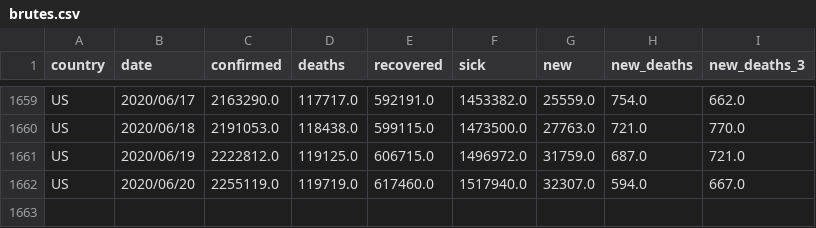
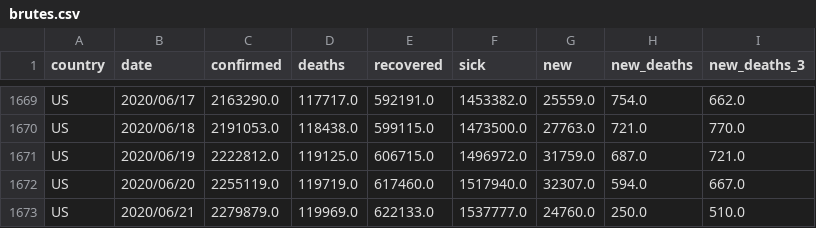
Before and after one commit to Cohhort/Covid19, a CSV file: public/data/brutes.csv, drawn as a sheet; only a part is shown, gaps mark what is left out; the diff covers the shown part only.

```diff
--- a/public/data/brutes.csv
+++ b/public/data/brutes.csv
@@ -1662 +1672,2 @@ US,2020/06/19,2222812.0,119125.0,606715.0,1496972.0,31759.0,687.0,721.0
 US,2020/06/20,2255119.0,119719.0,617460.0,1517940.0,32307.0,594.0,667.0
+US,2020/06/21,2279879.0,119969.0,622133.0,1537777.0,24760.0,250.0,510.0
```
Also changed, not shown: 10 added rows elsewhere in this file, public/data/mains_enrichis.csv, 2 other files.
